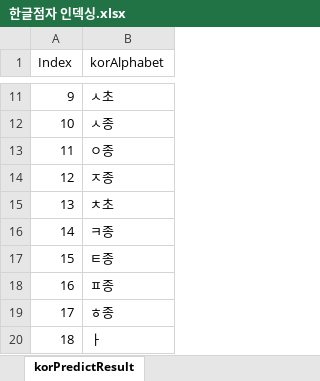
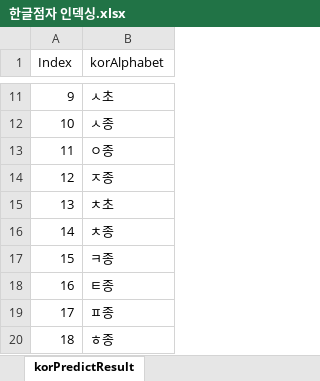
Before and after one commit to SimJongMin/Smart_Glass, an Excel workbook: BrailleCNN/korBrailleCode/한글점자 인덱싱.xlsx, sheet korPredictResult, drawn as a sheet; only a part is shown, gaps mark what is left out; the shorter side is filled out with more unchanged rows; values as stored, in another font and other column widths than the file's, no borders; table styles not drawn; addresses are those after the commit; the diff names each change by its address in the sheet, - before the commit and + after, or states it on an @@ line.

```diff
--- a/BrailleCNN/korBrailleCode/한글점자 인덱싱.xlsx (sheet korPredictResult)
+++ b/BrailleCNN/korBrailleCode/한글점자 인덱싱.xlsx (sheet korPredictResult)
+row 16: 14 | ㅊ종
@@ column A (Index) renumbered between rows 17 and 65 @@
```
Also changed, not shown: 7 other files.
